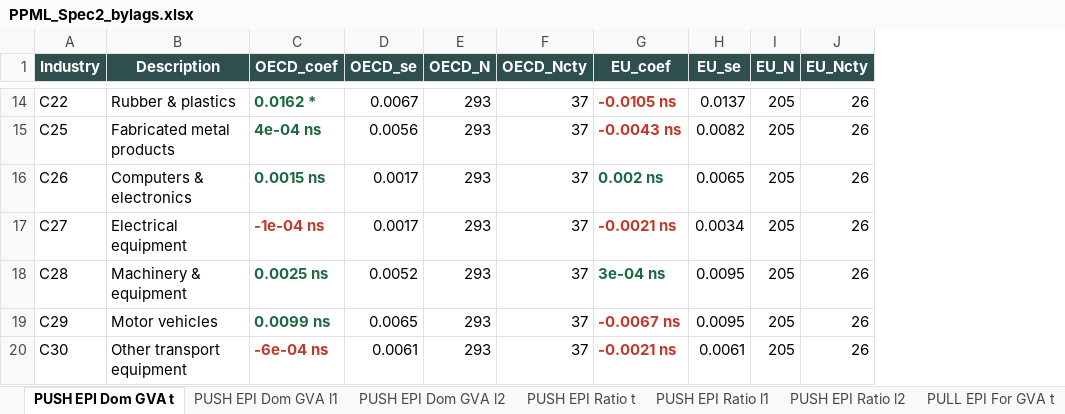
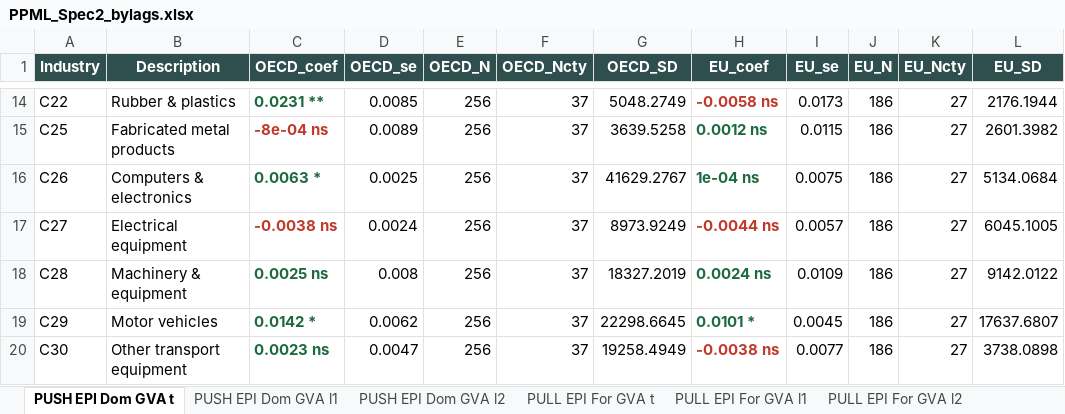
Before and after one commit to asya-99/Thesis-Codes, an Excel workbook: R/PPML_Spec2_bylags.xlsx, sheet PUSH EPI Dom GVA t, drawn as a sheet; only a part is shown, gaps mark what is left out; values as stored, in another font and other column widths than the file's, no borders; addresses are those after the commit; the diff covers the shown part only; the diff names each change by its address in the sheet, - before the commit and + after, or states it on an @@ line.

```diff
--- a/R/PPML_Spec2_bylags.xlsx (sheet PUSH EPI Dom GVA t)
+++ b/R/PPML_Spec2_bylags.xlsx (sheet PUSH EPI Dom GVA t)
-sheet tab: PUSH EPI Ratio t
-sheet tab: PUSH EPI Ratio l1
-sheet tab: PUSH EPI Ratio l2
+column G (OECD_SD), rows 14-20: 5048.2749 | 3639.5258 | 41629.2767 | 8973.9249 | 18327.2019 | 22298.6645 | 19258.4949
+column L (EU_SD), rows 14-20: 2176.1944 | 2601.3982 | 5134.0684 | 6045.1005 | 9142.0122 | 17637.6807 | 3738.0898
-C14 (OECD_coef): 0.0162 *
+C14 (OECD_coef): 0.0231 **
-D14 (OECD_se): 0.0067
+D14 (OECD_se): 0.0085
-E14:E20 (OECD_N): 293
+E14:E20 (OECD_N): 256
-H14 (EU_coef): -0.0105 ns
+H14 (EU_coef): -0.0058 ns
-I14 (EU_se): 0.0137
+I14 (EU_se): 0.0173
-J14:J20 (EU_N): 205
+J14:J20 (EU_N): 186
-K14:K20 (EU_Ncty): 26
+K14:K20 (EU_Ncty): 27
-C15 (OECD_coef): 4e-04 ns
+C15 (OECD_coef): -8e-04 ns
-C15 text colour: #1D6A40
+C15 text colour: #C0392B
-D15 (OECD_se): 0.0056
+D15 (OECD_se): 0.0089
-H15 (EU_coef): -0.0043 ns
+H15 (EU_coef): 0.0012 ns
-H15 text colour: #C0392B
+H15 text colour: #1D6A40
-I15 (EU_se): 0.0082
+I15 (EU_se): 0.0115
-C16 (OECD_coef): 0.0015 ns
+C16 (OECD_coef): 0.0063 *
-D16 (OECD_se): 0.0017
+D16 (OECD_se): 0.0025
-H16 (EU_coef): 0.002 ns
+H16 (EU_coef): 1e-04 ns
-I16 (EU_se): 0.0065
+I16 (EU_se): 0.0075
-C17 (OECD_coef): -1e-04 ns
+C17 (OECD_coef): -0.0038 ns
-D17 (OECD_se): 0.0017
+D17 (OECD_se): 0.0024
-H17 (EU_coef): -0.0021 ns
+H17 (EU_coef): -0.0044 ns
-I17 (EU_se): 0.0034
+I17 (EU_se): 0.0057
-D18 (OECD_se): 0.0052
+D18 (OECD_se): 0.008
-H18 (EU_coef): 3e-04 ns
+H18 (EU_coef): 0.0024 ns
-I18 (EU_se): 0.0095
+I18 (EU_se): 0.0109
-C19 (OECD_coef): 0.0099 ns
+C19 (OECD_coef): 0.0142 *
-D19 (OECD_se): 0.0065
+D19 (OECD_se): 0.0062
-H19 (EU_coef): -0.0067 ns
+H19 (EU_coef): 0.0101 *
-H19 text colour: #C0392B
+H19 text colour: #1D6A40
-I19 (EU_se): 0.0095
+I19 (EU_se): 0.0045
-C20 (OECD_coef): -6e-04 ns
+C20 (OECD_coef): 0.0023 ns
-C20 text colour: #C0392B
+C20 text colour: #1D6A40
-D20 (OECD_se): 0.0061
+D20 (OECD_se): 0.0047
-H20 (EU_coef): -0.0021 ns
+H20 (EU_coef): -0.0038 ns
-I20 (EU_se): 0.0061
+I20 (EU_se): 0.0077
```
Also changed, not shown: 221 edited cells and cell formats elsewhere in this sheet, sheet PULL EPI For GVA l2, sheet PULL EPI For GVA l1, sheet PULL EPI For GVA t, sheet PUSH EPI Dom GVA l1, sheet PUSH EPI Dom GVA l2, other sheet tabs, R/PPML_Spec1_bylags.xlsx, python/output/EPI.xlsx, 35 other files.
